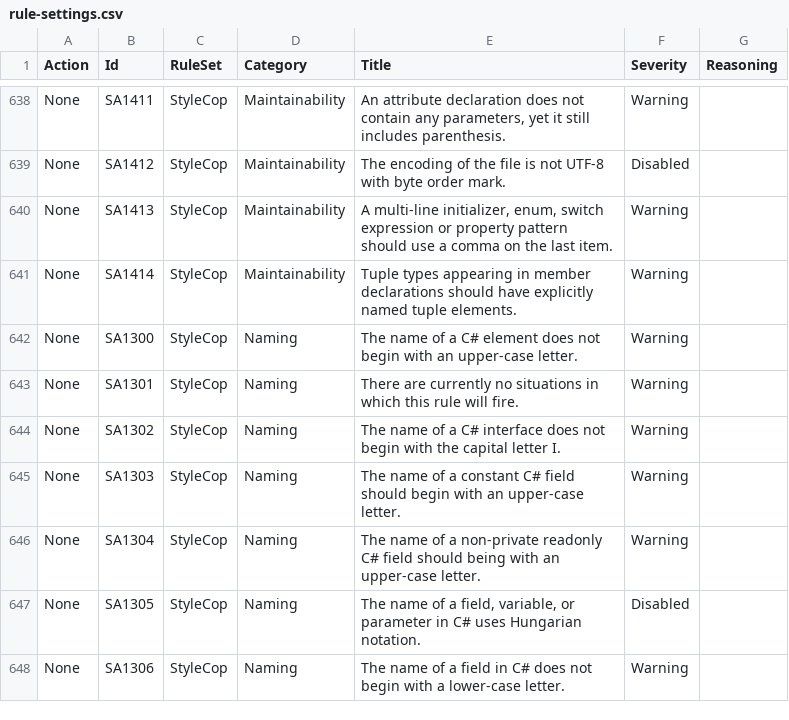
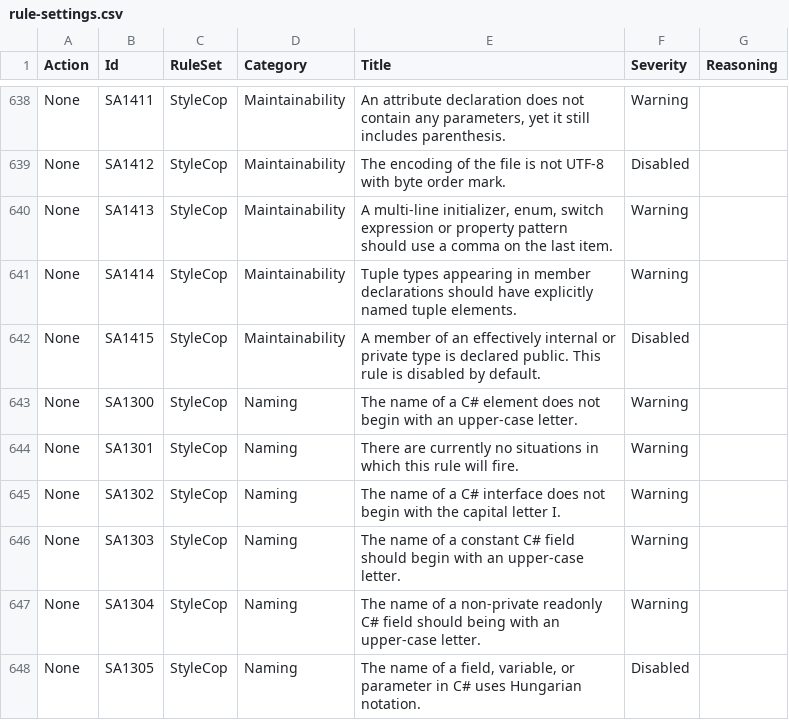
Before and after one commit to lancra/dotnet-analyzers, a CSV file: src/data-sets/rule-settings.csv, drawn as a sheet; only a part is shown, gaps mark what is left out; the shorter side is filled out with more unchanged rows; the diff names each change by its address in the sheet, - before the commit and + after, or states it on an @@ line.

```diff
--- a/src/data-sets/rule-settings.csv
+++ b/src/data-sets/rule-settings.csv
+row 642: None | SA1415 | StyleCop | Maintainability | A member of an effectively internal or private type is declared public. This rule is disabled by default. | Disabled
```
Also changed, not shown: 1 other file.
